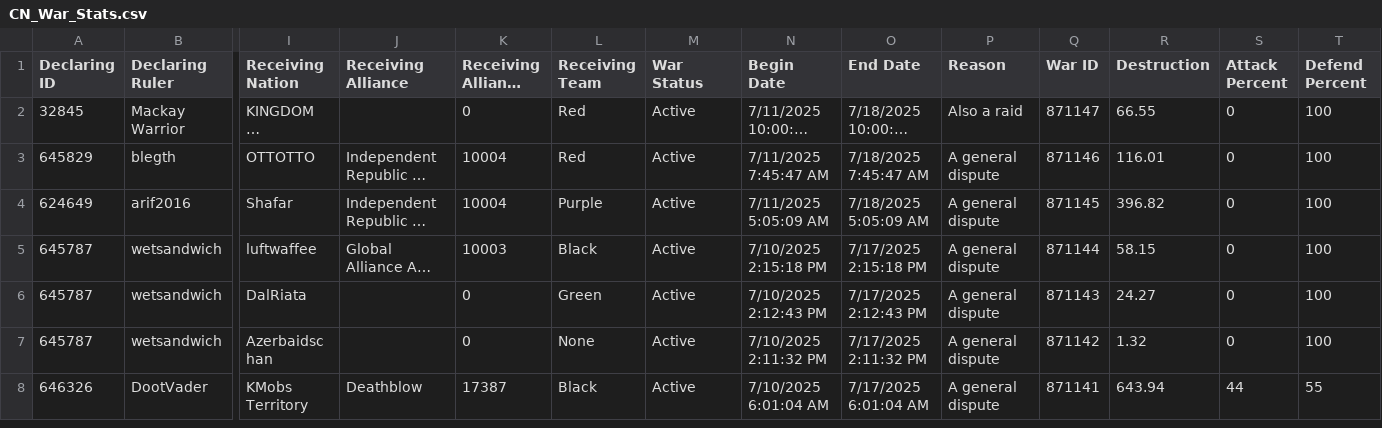
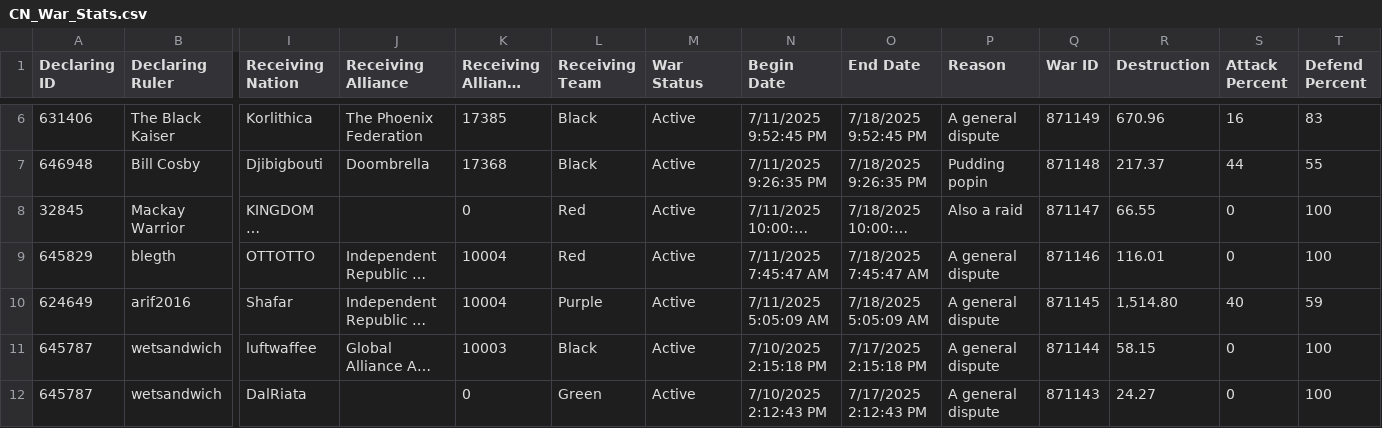
Before and after one commit to oh-ari/oh-ari.github.io, a CSV file: daily/CN_War_Stats.csv, drawn as a sheet; only a part is shown, gaps mark what is left out; the shorter side is filled out with more unchanged rows; long unchanged cells end in …; addresses are those after the commit; rows hold the shown columns only; the diff covers the shown part only; the diff names each change by its address in the sheet, - before the commit and + after, or states it on an @@ line.

```diff
--- a/daily/CN_War_Stats.csv
+++ b/daily/CN_War_Stats.csv
+row 6: 631406 | The Black Kaiser | Korlithica | The Phoenix Federation | 17385 | Black | Active | 7/11/2025 9:52:45 PM | 7/18/2025 9:52:45 PM | A general dispute | 871149 | 670.96 | 16 | 83
+row 7: 646948 | Bill Cosby | Djibigbouti | Doombrella | 17368 | Black | Active | 7/11/2025 9:26:35 PM | 7/18/2025 9:26:35 PM | Pudding popin | 871148 | 217.37 | 44 | 55
-R10 (Destruction): 396.82
+R10 (Destruction): 1,514.80
-S10 (Attack Percent): 0
+S10 (Attack Percent): 40
-T10 (Defend Percent): 100
+T10 (Defend Percent): 59
```
Also changed, not shown: 4 added rows, 2 removed rows and 22 edited cells elsewhere in this file, daily/CN_Alliance_Stats.csv, daily/CN_Foreign_Aid.csv, 3 other files.
